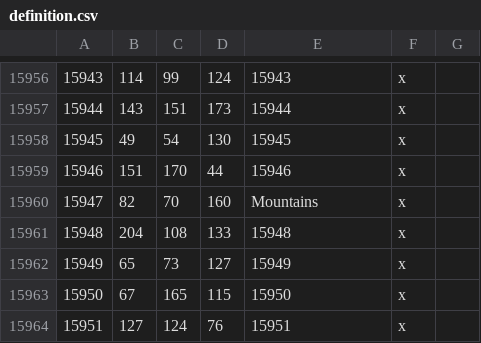
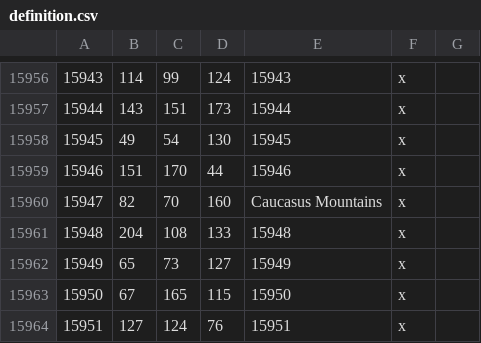
Before and after one commit to Rajas-of-Indochina/mod, a CSV file: indochina/map_data/definition.csv, drawn as a sheet; only a part is shown, gaps mark what is left out; the diff covers the shown part only.

Commit message:
New Caucasus additions

```diff
--- a/indochina/map_data/definition.csv
+++ b/indochina/map_data/definition.csv
@@ -15959,3 +15959,3 @@
 15946;151;170;44;15946;x;
-15947;82;70;160;Mountains;x;
+15947;82;70;160;Caucasus Mountains;x;
 15948;204;108;133;15948;x;
```
Also changed, not shown: 12 added rows and 4 edited cells elsewhere in this file, 5 other files.
